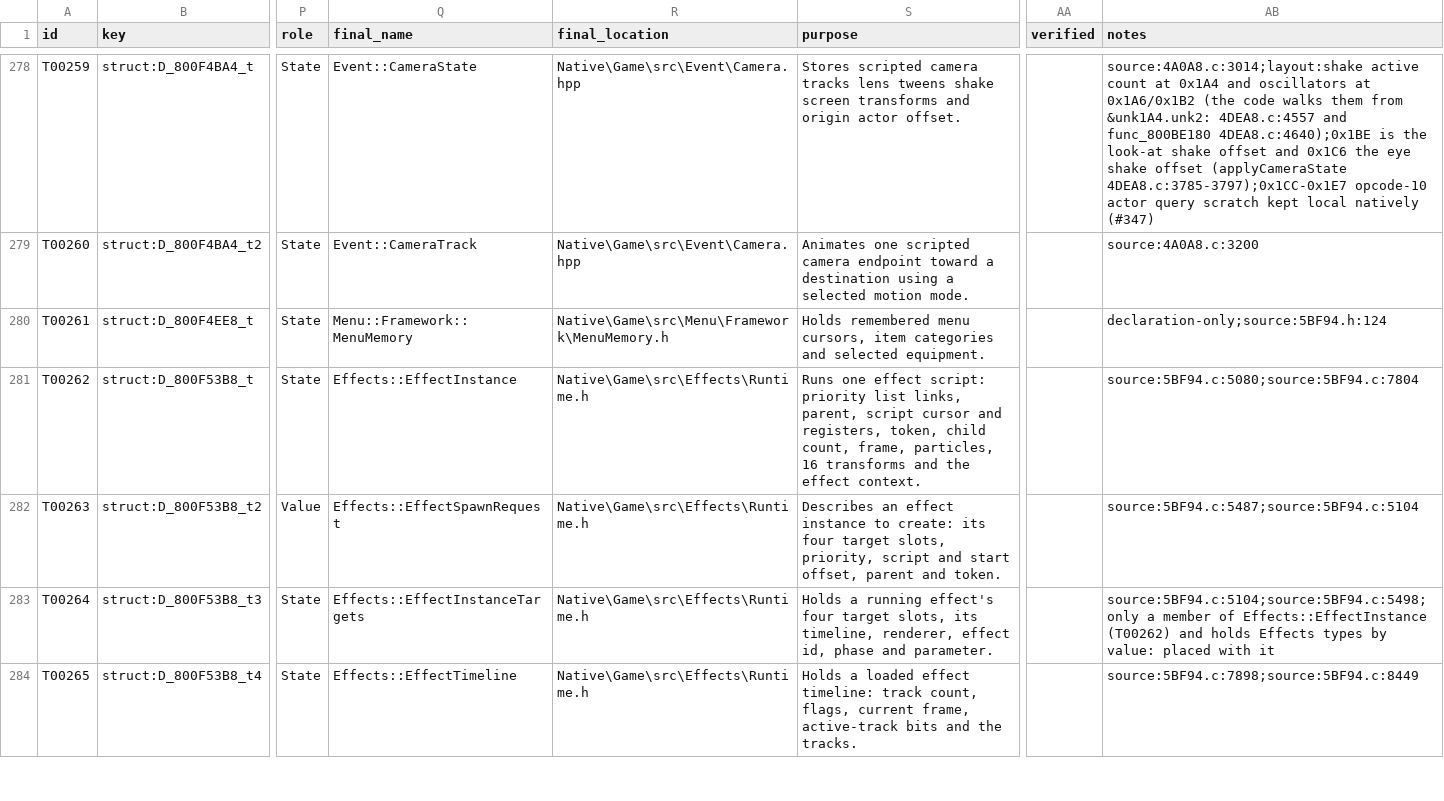
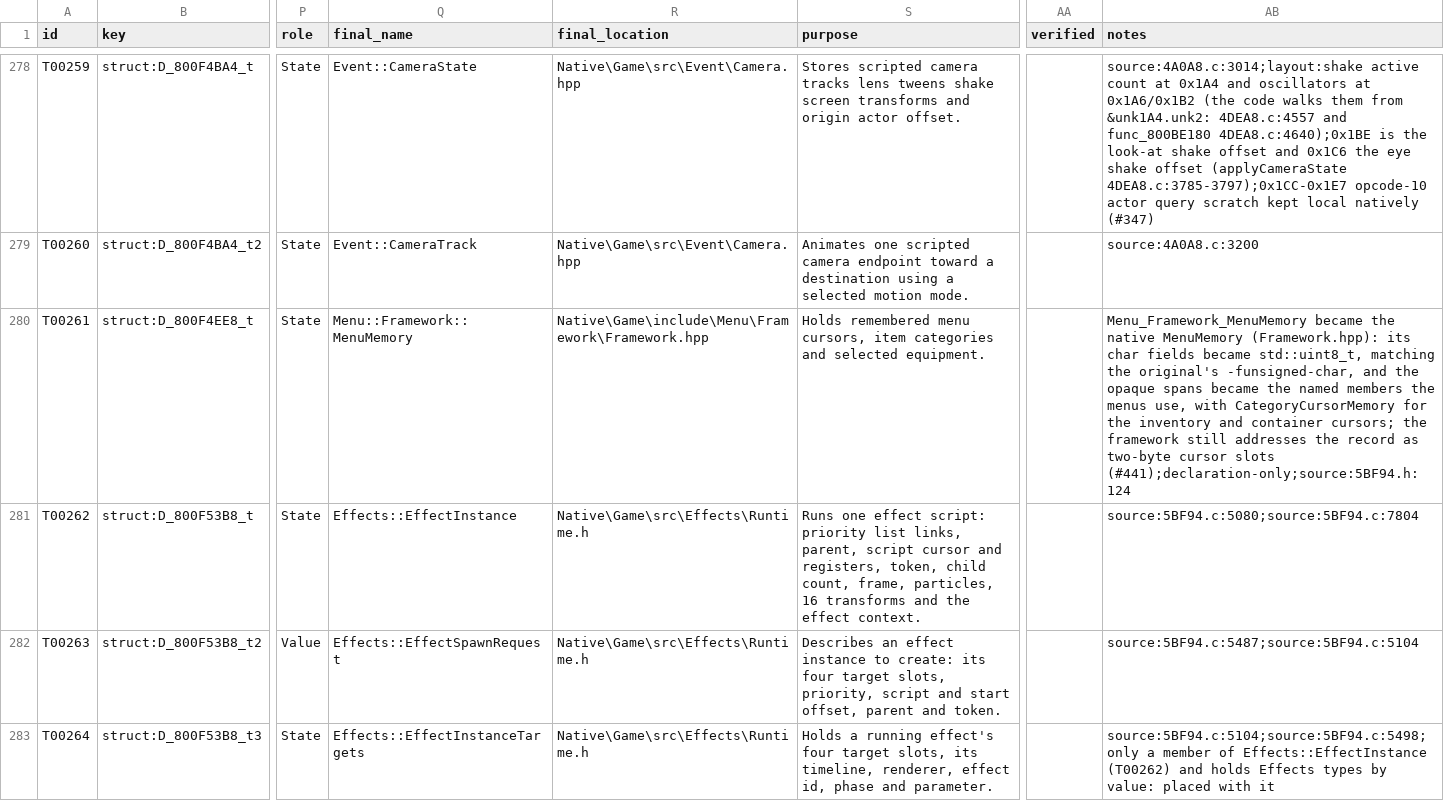
Before and after one commit to JEschete/VS-NativePort, a CSV file: Docs/ledgers/TYPE_LEDGER.csv, drawn as a sheet; only a part is shown, gaps mark what is left out; the shorter side is filled out with more unchanged rows; the diff names each change by its address in the sheet, - before the commit and + after, or states it on an @@ line.

Commit message:
Retire Menu/Framework/MenuMemory.h (#441)
Menu_Framework_MenuMemory (decomp D_800F4EE8_t) becomes the native
VS::Menu::Framework::MenuMemory in Framework.hpp. Its char fields become
std::uint8_t, matching the original's -funsigned-char build, so the
Live code no longer depends on explicit casts for unsigned reads.

The opaque spans become the members the menus actually use:
ability_unlock_cursors, inventory_cursors, limb_selection_and_dimming,
selected_equipment, file_cursor, options_row, direction_selection and
container_cursors, with the unused bytes kept as reserved members.
The inventory and container cursor memories share CategoryCursorMemory,
which InventoryTerminal's cursor types now alias instead of bit-casting.
Static asserts pin the 0xF2-byte layout and member offsets, and the
framework still addresses the record as two-byte cursor slots.

Ledgers: TYPE T00261 re-pointed; its FIELD rows name the native
members and record the meanings now established; the header is retired;
the retired InventoryCursorMemory capacity site leaves HAZARD_LEDGER.

```diff
--- a/Docs/ledgers/TYPE_LEDGER.csv
+++ b/Docs/ledgers/TYPE_LEDGER.csv
-R280 (final_location): Native\Game\src\Menu\Framework\MenuMemory.h
+R280 (final_location): Native\Game\include\Menu\Framework\Framework.hpp
-AB280 (notes): declaration-only;source:5BF94.h:124
+AB280 (notes): Menu_Framework_MenuMemory became the native MenuMemory (Framework.hpp): its char fields became std::uint8_t, matching the original's -funsigned-char, and the opaque spans became the named members the menus use, with CategoryCursorMemory for the inventory and container cursors; the framework still addresses the record as two-byte cursor slots (#441);declaration-only;source:5BF94.h:124
```
Also changed, not shown: Docs/ledgers/HAZARD_LEDGER.csv, Docs/ledgers/HEADER_LEDGER.csv, 48 other files.
